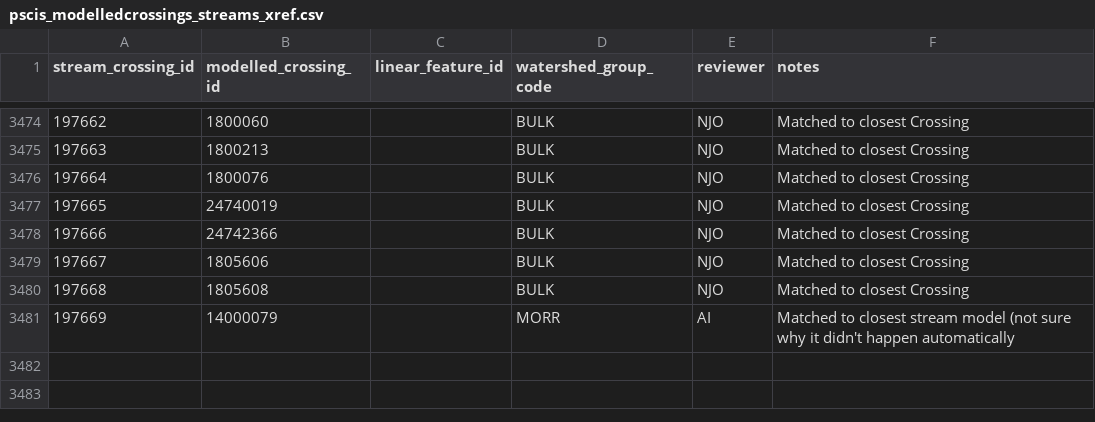
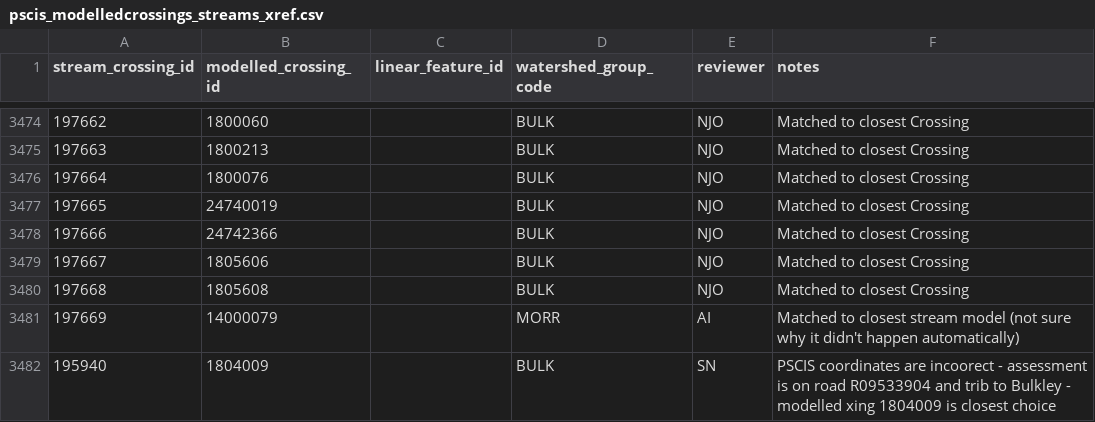
Before and after one commit to smnorris/bcfishpass, a CSV file: 01_prep/02_pscis/data/pscis_modelledcrossings_streams_xref.csv, drawn as a sheet; only a part is shown, gaps mark what is left out.

Commit message:
fix location of PSCIS crossing 195940

```diff
--- a/01_prep/02_pscis/data/pscis_modelledcrossings_streams_xref.csv
+++ b/01_prep/02_pscis/data/pscis_modelledcrossings_streams_xref.csv
@@ -3480,2 +3480,3 @@ stream_crossing_id,modelled_crossing_id,linear_feature_id,watershed_group_code,r
 197668,1805608,,BULK,NJO,Matched to closest Crossing
-197669,14000079,,MORR,AI,Matched to closest stream model (not sure why it didn't happen automatically
+197669,14000079,,MORR,AI,Matched to closest stream model (not sure why it didn't happen automatically)
+195940,1804009,,BULK,SN,PSCIS coordinates are incoorect - assessment is on road R09533904 and trib to Bulkley - modelled xing 1804009 is closest choice
```
